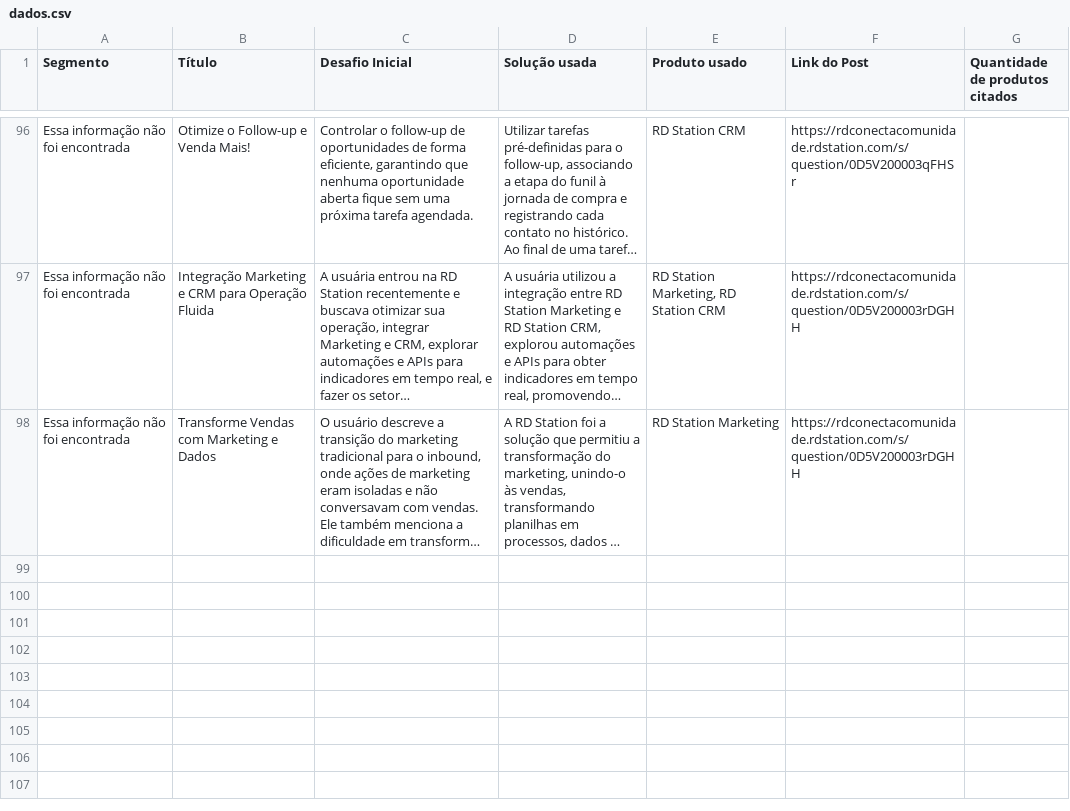
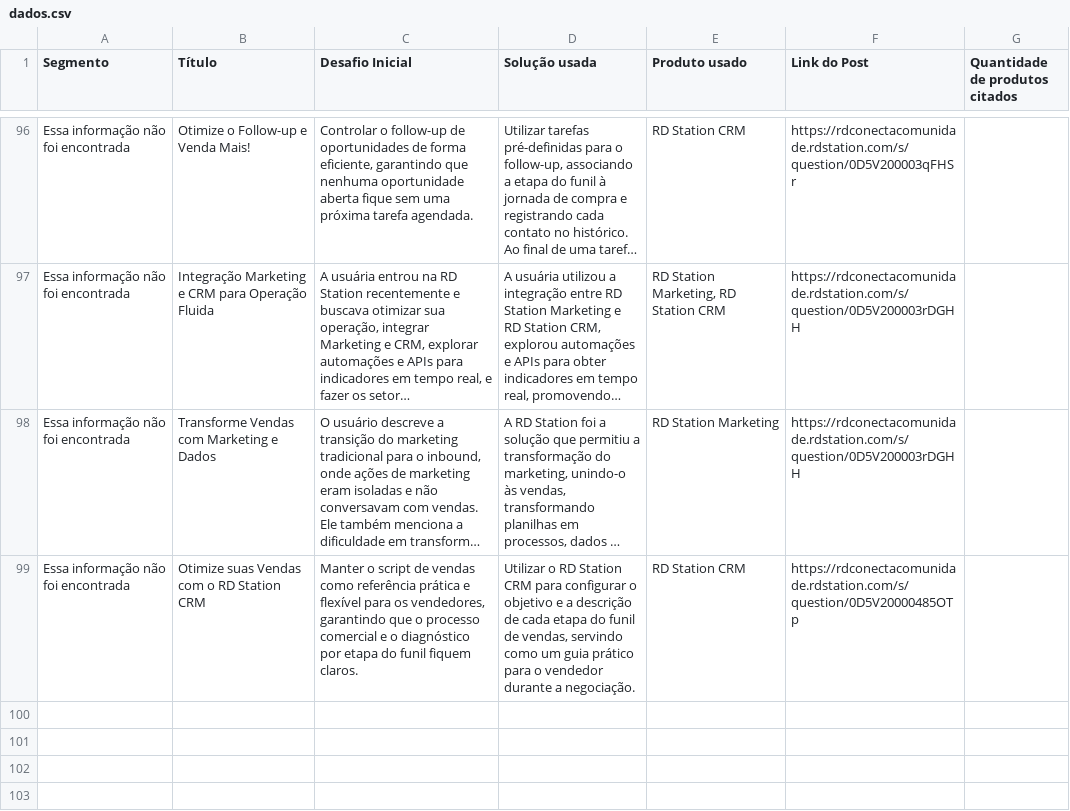
Before and after one commit to pmm-rd/caso-de-uso, a CSV file: dados.csv, drawn as a sheet; only a part is shown, gaps mark what is left out; the shorter side is filled out with more unchanged rows; long unchanged cells end in …; the diff names each change by its address in the sheet, - before the commit and + after, or states it on an @@ line.

```diff
--- a/dados.csv
+++ b/dados.csv
+row 99: Essa informação não foi encontrada | Otimize suas Vendas com o RD Station CRM | Manter o script de vendas como referência prática e flexível para os vendedores, garantindo que o processo comercial e o diagnóstico por etapa do funil fiquem claros. | Utilizar o RD Station CRM para configurar o objetivo e a descrição de cada etapa do funil de vendas, servindo como um guia prático para o vendedor durante a negociação. | RD Station CRM | https://rdconectacomunidade.rdstation.com/s/question/0D5V20000485OTp
```
